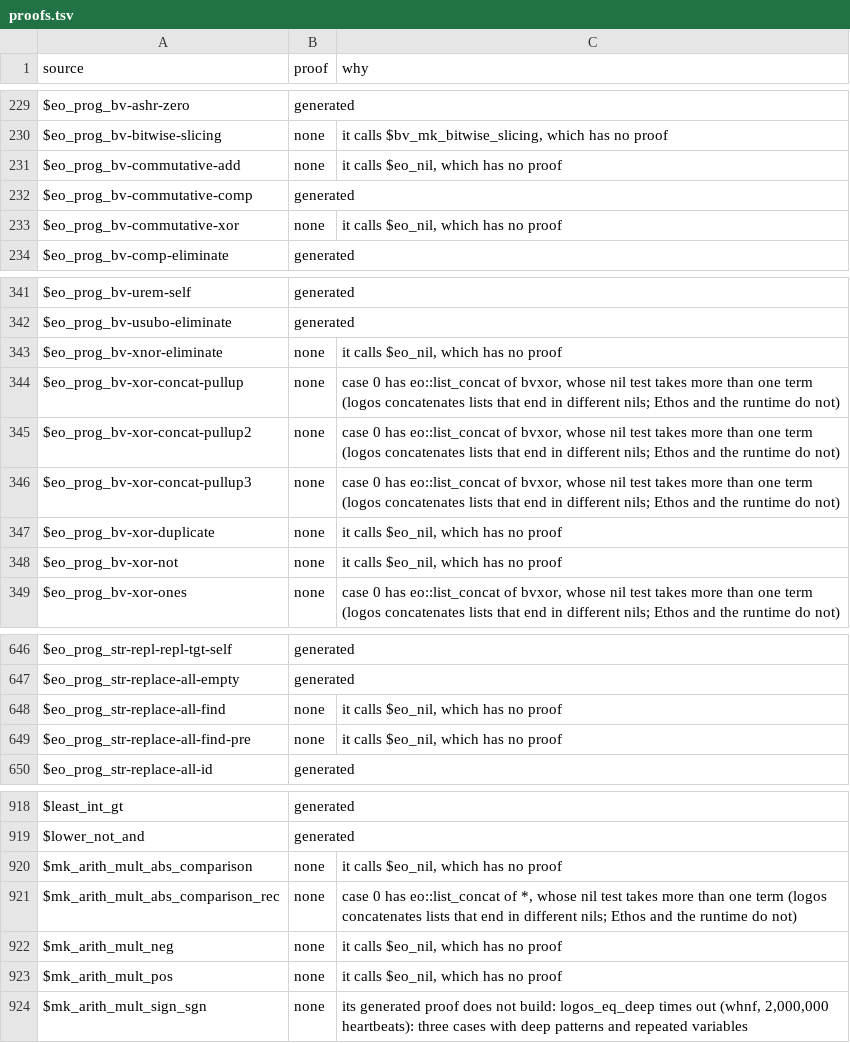
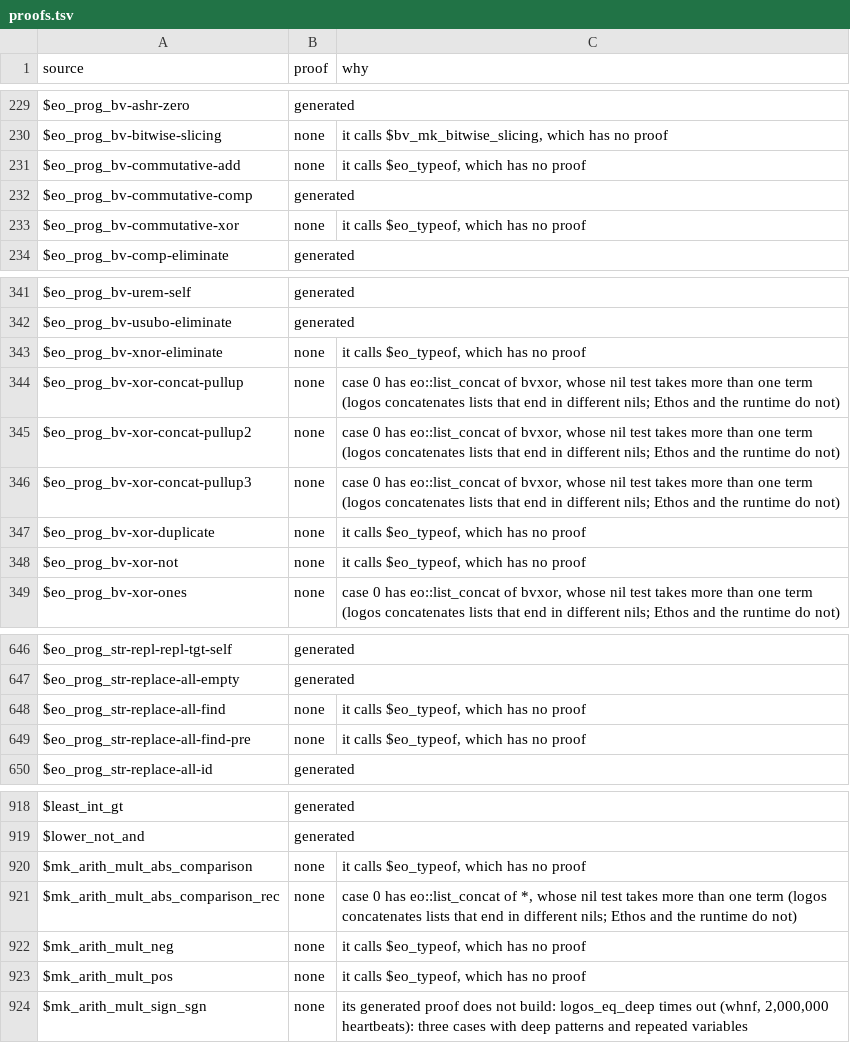
Before and after one commit to daniel-larraz/pathos, a TSV file: generated/cpc-checker/proofs.tsv, drawn as a sheet; only a part is shown, gaps mark what is left out; the diff covers the shown part only.

```diff
--- a/generated/cpc-checker/proofs.tsv
+++ b/generated/cpc-checker/proofs.tsv
@@ -230,5 +230,5 @@ $eo_prog_bv-ashr-zero	generated
 $eo_prog_bv-bitwise-slicing	none	it calls $bv_mk_bitwise_slicing, which has no proof
-$eo_prog_bv-commutative-add	none	it calls $eo_nil, which has no proof
+$eo_prog_bv-commutative-add	none	it calls $eo_typeof, which has no proof
 $eo_prog_bv-commutative-comp	generated	
-$eo_prog_bv-commutative-xor	none	it calls $eo_nil, which has no proof
+$eo_prog_bv-commutative-xor	none	it calls $eo_typeof, which has no proof
 $eo_prog_bv-comp-eliminate	generated	
@@ -342,3 +342,3 @@ $eo_prog_bv-urem-self	generated
 $eo_prog_bv-usubo-eliminate	generated	
-$eo_prog_bv-xnor-eliminate	none	it calls $eo_nil, which has no proof
+$eo_prog_bv-xnor-eliminate	none	it calls $eo_typeof, which has no proof
 $eo_prog_bv-xor-concat-pullup	none	case 0 has eo::list_concat of bvxor, whose nil test takes more than one term (logos concatenates lists that end in different nils; Ethos and the runtime do not)
@@ -346,4 +346,4 @@ $eo_prog_bv-xor-concat-pullup2	none	case 0 has eo::list_concat of bvxor, whose n
 $eo_prog_bv-xor-concat-pullup3	none	case 0 has eo::list_concat of bvxor, whose nil test takes more than one term (logos concatenates lists that end in different nils; Ethos and the runtime do not)
-$eo_prog_bv-xor-duplicate	none	it calls $eo_nil, which has no proof
-$eo_prog_bv-xor-not	none	it calls $eo_nil, which has no proof
+$eo_prog_bv-xor-duplicate	none	it calls $eo_typeof, which has no proof
+$eo_prog_bv-xor-not	none	it calls $eo_typeof, which has no proof
 $eo_prog_bv-xor-ones	none	case 0 has eo::list_concat of bvxor, whose nil test takes more than one term (logos concatenates lists that end in different nils; Ethos and the runtime do not)
@@ -647,4 +647,4 @@ $eo_prog_str-repl-repl-tgt-self	generated
 $eo_prog_str-replace-all-empty	generated	
-$eo_prog_str-replace-all-find	none	it calls $eo_nil, which has no proof
-$eo_prog_str-replace-all-find-pre	none	it calls $eo_nil, which has no proof
+$eo_prog_str-replace-all-find	none	it calls $eo_typeof, which has no proof
+$eo_prog_str-replace-all-find-pre	none	it calls $eo_typeof, which has no proof
 $eo_prog_str-replace-all-id	generated	
@@ -919,6 +919,6 @@ $least_int_gt	generated
 $lower_not_and	generated	
-$mk_arith_mult_abs_comparison	none	it calls $eo_nil, which has no proof
+$mk_arith_mult_abs_comparison	none	it calls $eo_typeof, which has no proof
 $mk_arith_mult_abs_comparison_rec	none	case 0 has eo::list_concat of *, whose nil test takes more than one term (logos concatenates lists that end in different nils; Ethos and the runtime do not)
-$mk_arith_mult_neg	none	it calls $eo_nil, which has no proof
-$mk_arith_mult_pos	none	it calls $eo_nil, which has no proof
+$mk_arith_mult_neg	none	it calls $eo_typeof, which has no proof
+$mk_arith_mult_pos	none	it calls $eo_typeof, which has no proof
 $mk_arith_mult_sign_sgn	none	its generated proof does not build: logos_eq_deep times out (whnf, 2,000,000 heartbeats): three cases with deep patterns and repeated variables
```
Also changed, not shown: 32 edited cells elsewhere in this file, 44 other files.
